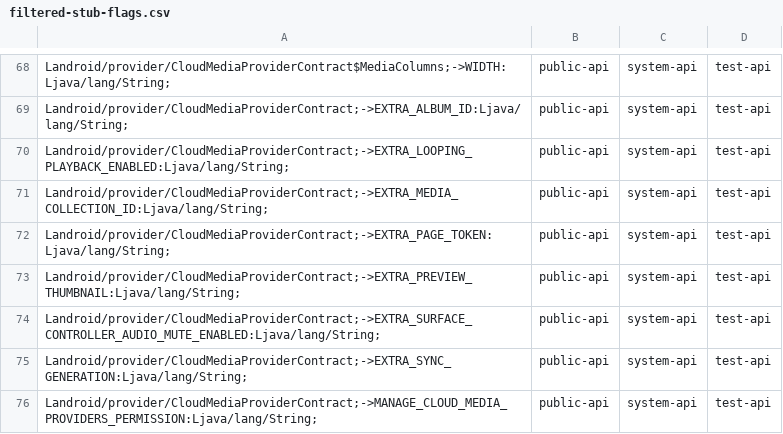
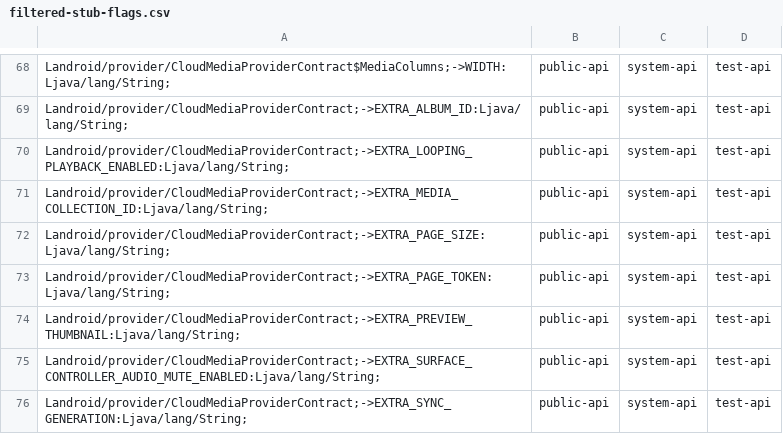
Before and after one commit to msft-mirror-aosp/platform.prebuilts.module_sdk.MediaProvider, a CSV file: current/hiddenapi/filtered-stub-flags.csv, drawn as a sheet; only a part is shown, gaps mark what is left out; the shorter side is filled out with more unchanged rows; the diff names each change by its address in the sheet, - before the commit and + after, or states it on an @@ line.

```diff
--- a/current/hiddenapi/filtered-stub-flags.csv
+++ b/current/hiddenapi/filtered-stub-flags.csv
+row 72: Landroid/provider/CloudMediaProviderContract;->EXTRA_PAGE_SIZE:Ljava/lang/String; | public-api | system-api | test-api
```
Also changed, not shown: current/hiddenapi/filtered-flags.csv, current/hiddenapi/index.csv, 10 other files.
